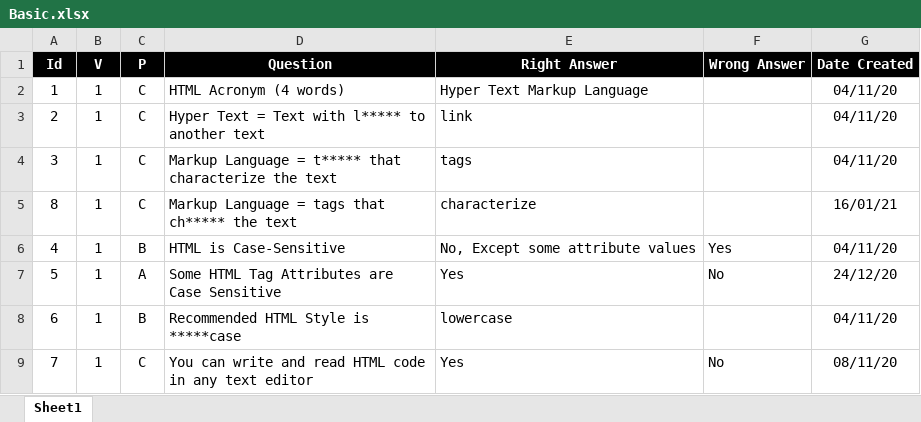
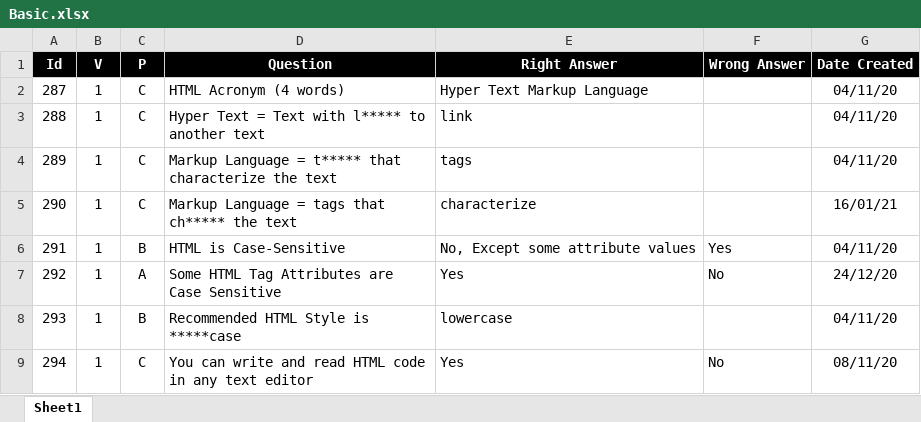
Before and after one commit to valdas1966/myq, an Excel workbook: Questions/Programming Language/Html/Basic.xlsx, sheet Sheet1, drawn as a sheet; values as stored, in another font and other column widths than the file's, no borders; the diff names each change by its address in the sheet, - before the commit and + after, or states it on an @@ line.

```diff
--- a/Questions/Programming Language/Html/Basic.xlsx (sheet Sheet1)
+++ b/Questions/Programming Language/Html/Basic.xlsx (sheet Sheet1)
-A2 (Id): 1
+A2 (Id): 287
-A3 (Id): 2
+A3 (Id): 288
-A4 (Id): 3
+A4 (Id): 289
-A5 (Id): 8
+A5 (Id): 290
-A6 (Id): 4
+A6 (Id): 291
-A7 (Id): 5
+A7 (Id): 292
-A8 (Id): 6
+A8 (Id): 293
-A9 (Id): 7
+A9 (Id): 294
```
Also changed, not shown: Questions/English/Definitions 1000.xlsx, Questions/Mathematics/Numbers/Number Types.xlsx, 24 other files.
